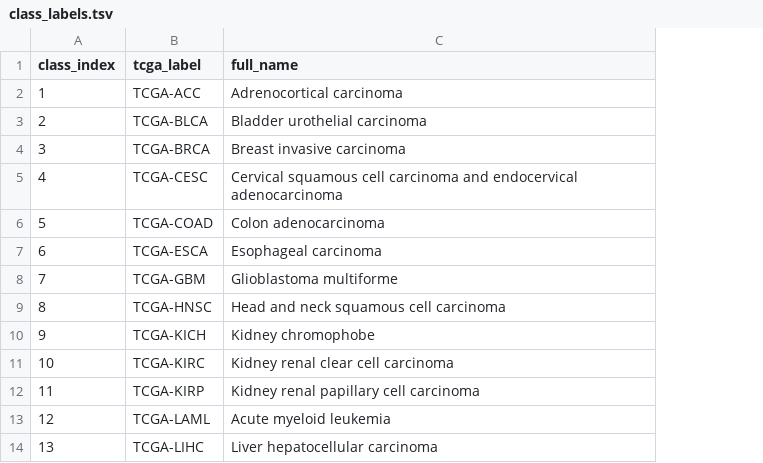
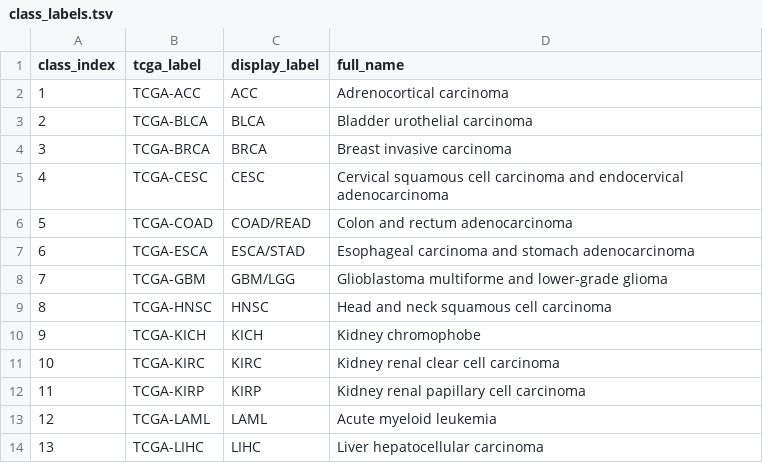
Before and after one commit to Talgutman/MiniCpG, a TSV file: model/class_labels.tsv, drawn as a sheet; only a part is shown; addresses are those after the commit; the diff names each change by its address in the sheet, - before the commit and + after, or states it on an @@ line.

```diff
--- a/model/class_labels.tsv
+++ b/model/class_labels.tsv
+column C (display_label), rows 2-14: ACC | BLCA | BRCA | CESC | COAD/READ | ESCA/STAD | GBM/LGG | HNSC | KICH | KIRC | KIRP | LAML | LIHC
-D6 (full_name): Colon adenocarcinoma
+D6 (full_name): Colon and rectum adenocarcinoma
-D7 (full_name): Esophageal carcinoma
+D7 (full_name): Esophageal carcinoma and stomach adenocarcinoma
-D8 (full_name): Glioblastoma multiforme
+D8 (full_name): Glioblastoma multiforme and lower-grade glioma
```
Also changed, not shown: 35 other files.
